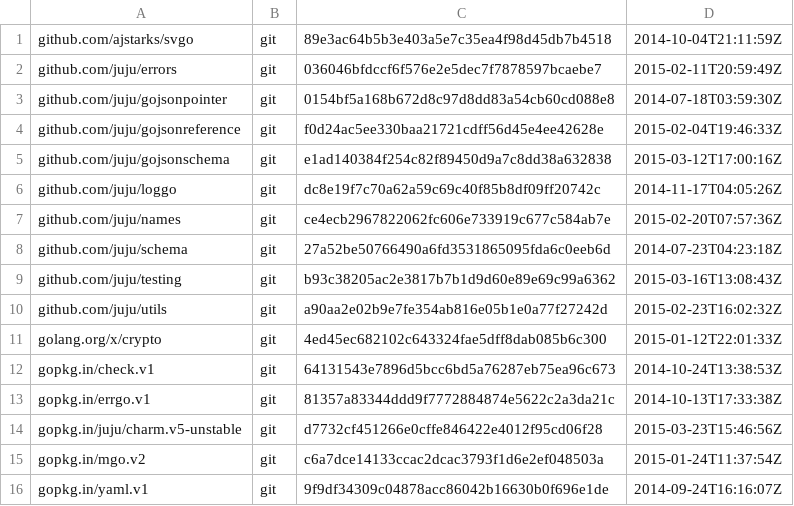
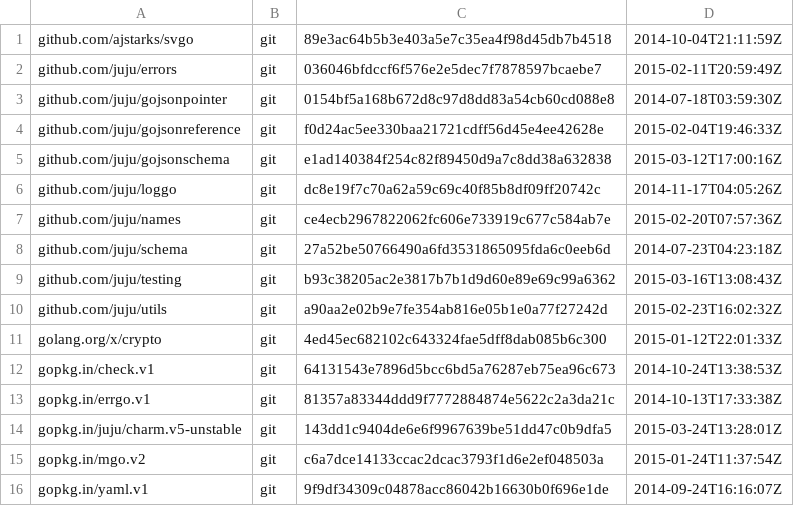
Before and after one commit to juju/jujusvg, a TSV file: dependencies.tsv, drawn as a sheet.

Commit message:
Update deps to the latest charm.v5-unstable.

```diff
--- a/dependencies.tsv
+++ b/dependencies.tsv
@@ -13,3 +13,3 @@ gopkg.in/check.v1	git	64131543e7896d5bcc6bd5a76287eb75ea96c673	2014-10-24T13:38:
 gopkg.in/errgo.v1	git	81357a83344ddd9f7772884874e5622c2a3da21c	2014-10-13T17:33:38Z
-gopkg.in/juju/charm.v5-unstable	git	d7732cf451266e0cffe846422e4012f95cd06f28	2015-03-23T15:46:56Z
+gopkg.in/juju/charm.v5-unstable	git	143dd1c9404de6e6f9967639be51dd47c0b9dfa5	2015-03-24T13:28:01Z
 gopkg.in/mgo.v2	git	c6a7dce14133ccac2dcac3793f1d6e2ef048503a	2015-01-24T11:37:54Z
```
